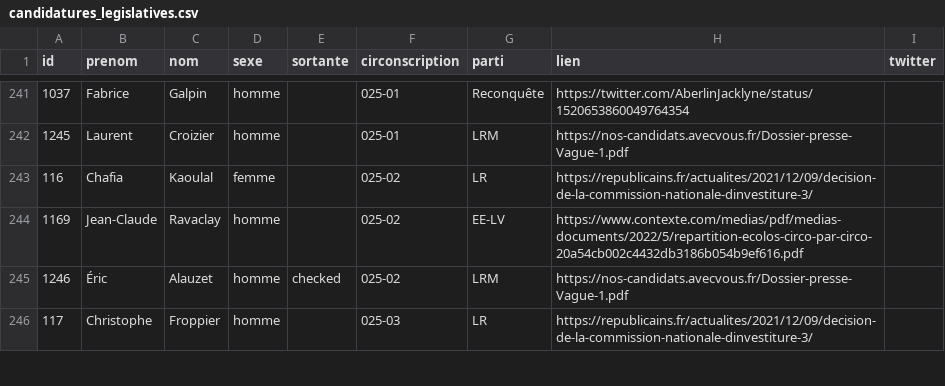
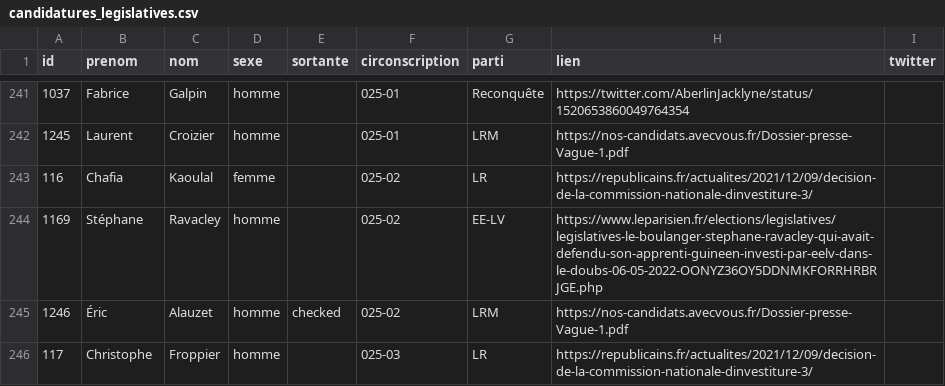
Before and after one commit to nsppolls/nsppolls, a CSV file: donnees/candidatures_legislatives.csv, drawn as a sheet; only a part is shown, gaps mark what is left out.

Commit message:
Mauvais ravacley

```diff
--- a/donnees/candidatures_legislatives.csv
+++ b/donnees/candidatures_legislatives.csv
@@ -243,3 +243,3 @@
 116,Chafia,Kaoulal,femme,,025-02,LR,https://republicains.fr/actualites/2021/12/09/decision-de-la-commission-nationale-dinvestiture-3/,
-1169,Jean-Claude,Ravaclay,homme,,025-02,EE-LV,https://www.contexte.com/medias/pdf/medias-documents/2022/5/repartition-ecolos-circo-par-circo-20a54cb002c4432db3186b054b9ef616.pdf,
+1169,Stéphane,Ravacley,homme,,025-02,EE-LV,https://www.leparisien.fr/elections/legislatives/legislatives-le-boulanger-stephane-ravacley-qui-avait-defendu-son-apprenti-guineen-investi-par-eelv-dans-le-doubs-06-05-2022-OONYZ36OY5DDNMKFORRHRBRJGE.php,
 1246,Éric,Alauzet,homme,checked,025-02,LRM,https://nos-candidats.avecvous.fr/Dossier-presse-Vague-1.pdf,
```
